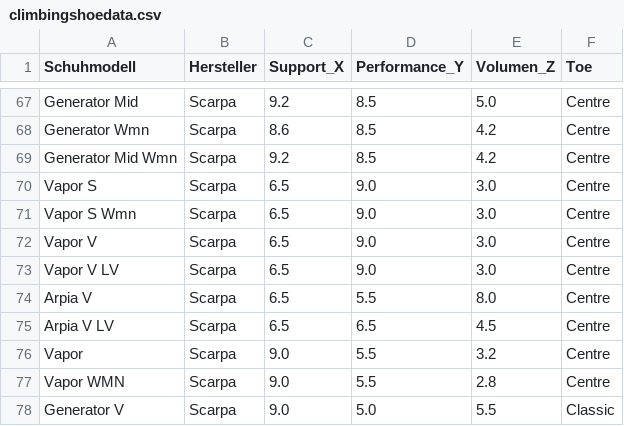
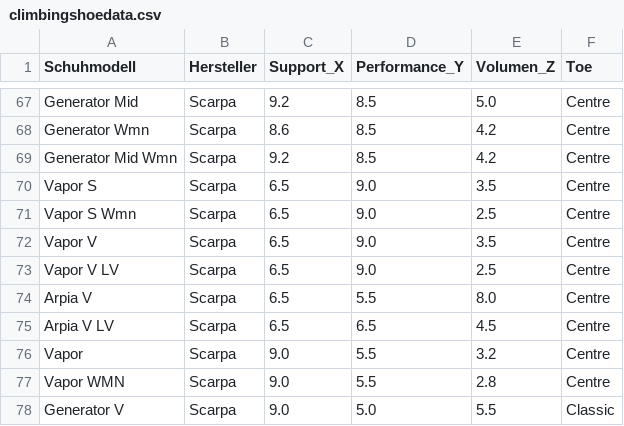
Before and after one commit to rubirockt/climbingshoeselector, a CSV file: data/climbingshoedata.csv, drawn as a sheet; only a part is shown, gaps mark what is left out.

Commit message:
Update climbing shoe data with new values

```diff
--- a/data/climbingshoedata.csv
+++ b/data/climbingshoedata.csv
@@ -69,6 +69,6 @@ Generator Wmn,Scarpa,8.6,8.5,4.2,Centre
 Generator Mid Wmn,Scarpa,9.2,8.5,4.2,Centre
-Vapor S,Scarpa,6.5,9.0,3.0,Centre
-Vapor S Wmn,Scarpa,6.5,9.0,3.0,Centre
-Vapor V,Scarpa,6.5,9.0,3.0,Centre
-Vapor V LV,Scarpa,6.5,9.0,3.0,Centre
+Vapor S,Scarpa,6.5,9.0,3.5,Centre
+Vapor S Wmn,Scarpa,6.5,9.0,2.5,Centre
+Vapor V,Scarpa,6.5,9.0,3.5,Centre
+Vapor V LV,Scarpa,6.5,9.0,2.5,Centre
 Arpia V,Scarpa,6.5,5.5,8.0,Centre
```
